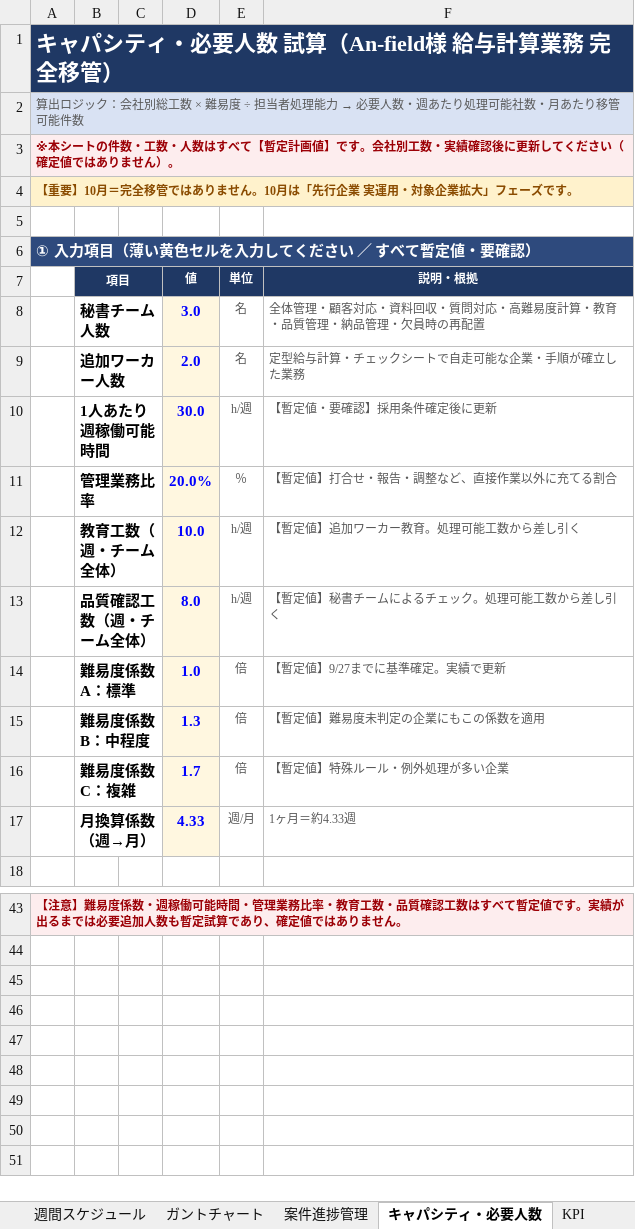
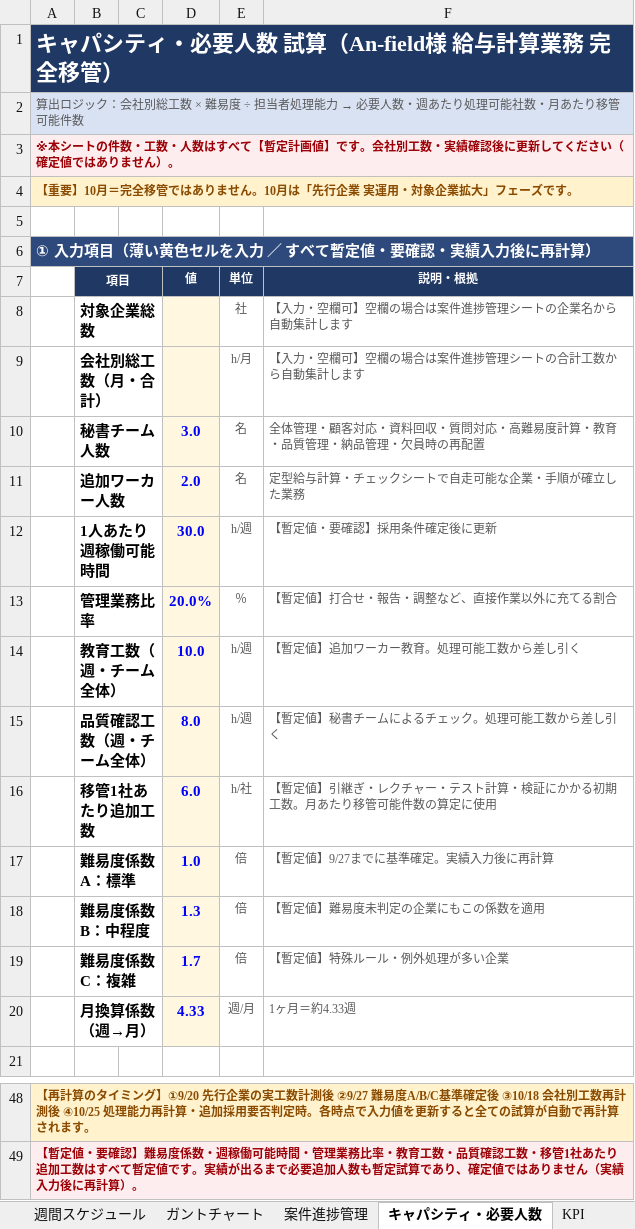
Before and after one commit to 2386nakajima/-, an Excel workbook: docs/An-field様_給与計算完全移管_進行管理_2026年9-10月.xlsx, sheet キャパシティ・必要人数, drawn as a sheet; only a part is shown, gaps mark what is left out; values as stored, in another font and other column widths than the file's, no borders; conditional formats not drawn; addresses are those after the commit; the diff covers the shown part only; the diff names each change by its address in the sheet, - before the commit and + after, or states it on an @@ line.

```diff
--- a/docs/An-field様_給与計算完全移管_進行管理_2026年9-10月.xlsx (sheet キャパシティ・必要人数)
+++ b/docs/An-field様_給与計算完全移管_進行管理_2026年9-10月.xlsx (sheet キャパシティ・必要人数)
-A6: ① 入力項目（薄い黄色セルを入力してください ／ すべて暫定値・要確認）
+A6: ① 入力項目（薄い黄色セルを入力 ／ すべて暫定値・要確認・実績入力後に再計算）
+row 8:  | 対象企業総数 |  |  | 社 | 【入力・空欄可】空欄の場合は案件進捗管理シートの企業名から自動集計します
+row 9:  | 会社別総工数（月・合計） |  |  | h/月 | 【入力・空欄可】空欄の場合は案件進捗管理シートの合計工数から自動集計します
+row 16:  | 移管1社あたり追加工数 |  | 6.0 | h/社 | 【暫定値】引継ぎ・レクチャー・テスト計算・検証にかかる初期工数。月あたり移管可能件数の算定に使用
-F17: 【暫定値】9/27までに基準確定。実績で更新
+F17: 【暫定値】9/27までに基準確定。実績入力後に再計算
-A48: 【注意】難易度係数・週稼働可能時間・管理業務比率・教育工数・品質確認工数はすべて暫定値です。実績が出るまでは必要追加人数も暫定試算であり、確定値ではありません。
+A48: 【再計算のタイミング】①9/20 先行企業の実工数計測後 ②9/27 難易度A/B/C基準確定後 ③10/18 会社別工数再計測後 ④10/25 処理能力再計算・追加採用要否判定時。各時点で入力値を更新すると全ての試算が自動で再計算されます。
-A48:F48 fill: #FDEDEE
+A48:F48 fill: #FFF2CC
-A48 text colour: #9C0006
+A48 text colour: #8A4B00
+row 49: 【暫定値・要確認】難易度係数・週稼働可能時間・管理業務比率・教育工数・品質確認工数・移管1社あたり追加工数はすべて暫定値です。実績が出るまで必要追加人数も暫定試算であり、確定値ではありません（実績入力後に再計算）。
```
Also changed, not shown: 4 added rows, 2 removed rows, 24 edited cells and cell formats elsewhere in this sheet, sheet KPI, sheet 週間スケジュール, 1 other file.
